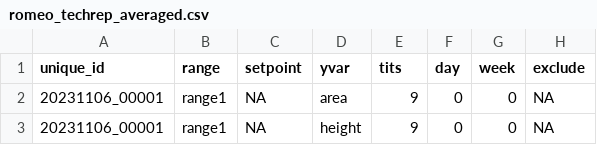
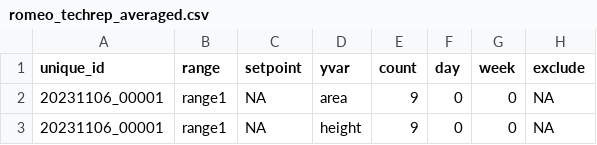
Before and after one commit to mike-flower/MSH3_aso_juliet, a CSV file: romeo_techrep_averaged.csv, drawn as a sheet; only a part is shown; the diff names each change by its address in the sheet, - before the commit and + after, or states it on an @@ line.

Commit message:
Updated tech mean table

```diff
--- a/romeo_techrep_averaged.csv
+++ b/romeo_techrep_averaged.csv
-E1: tits
+E1: count
```
